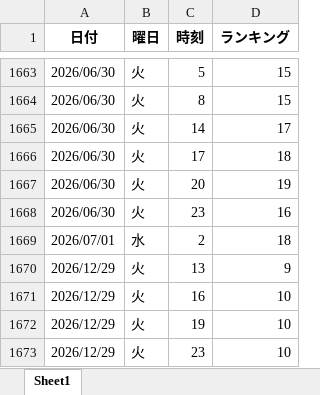
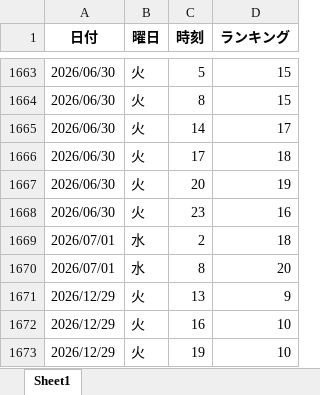
Before and after one commit to o25042124-boop/nibannkeiei-podcast-ranking-viewer, an Excel workbook: excel/sei3.xlsx, sheet Sheet1, drawn as a sheet; only a part is shown, gaps mark what is left out; the shorter side is filled out with more unchanged rows; values as stored, in another font and other column widths than the file's, no borders; the diff names each change by its address in the sheet, - before the commit and + after, or states it on an @@ line.

```diff
--- a/excel/sei3.xlsx (sheet Sheet1)
+++ b/excel/sei3.xlsx (sheet Sheet1)
+row 1670: 2026/07/01 | 水 | 8 | 20
```
Also changed, not shown: excel/apple1.xlsx, excel/apple2.xlsx, 11 other files.
